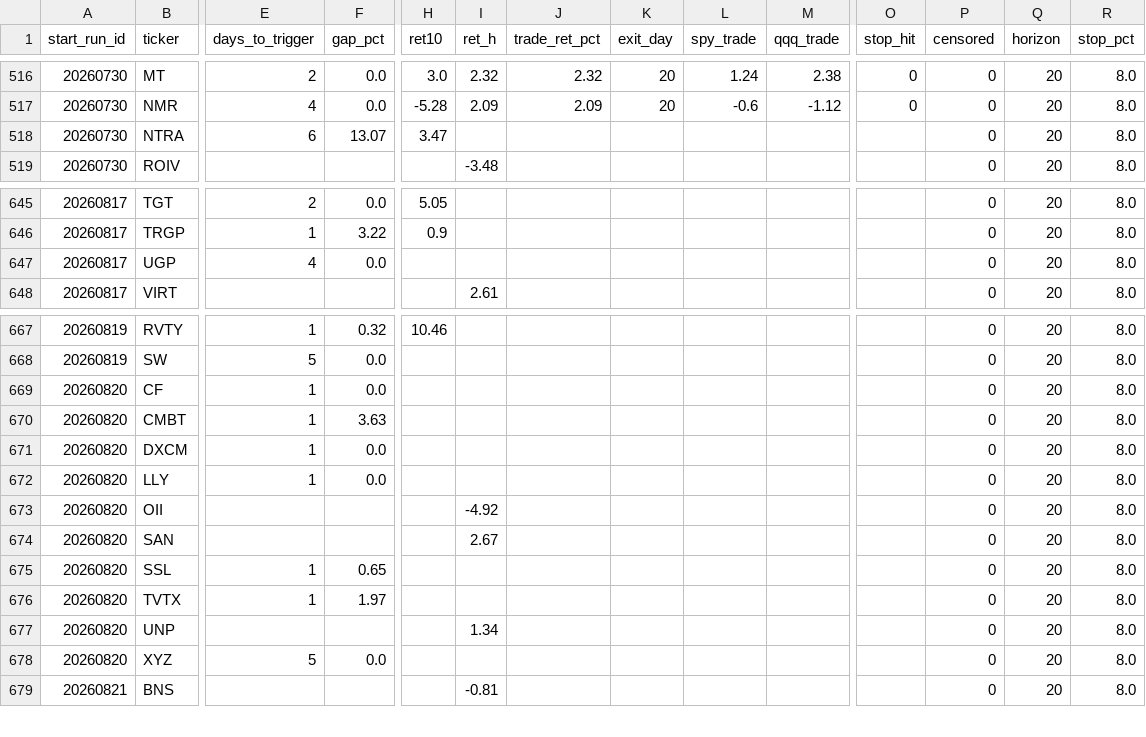
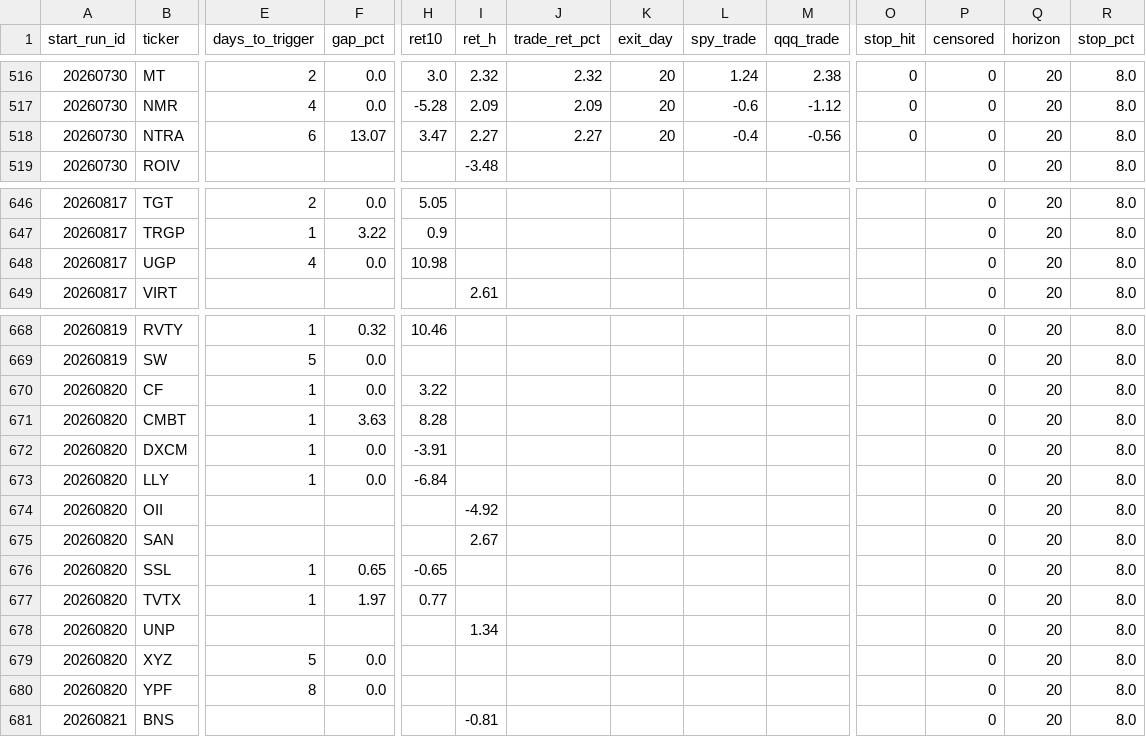
Before and after one commit to mthli/skills, a CSV file: base-breakout-scan/state/outcomes.csv, drawn as a sheet; only a part is shown, gaps mark what is left out; addresses are those after the commit; rows hold the shown columns only; the diff covers the shown part only; the diff names each change by its address in the sheet, - before the commit and + after, or states it on an @@ line.

```diff
--- a/base-breakout-scan/state/outcomes.csv
+++ b/base-breakout-scan/state/outcomes.csv
-I518 (ret_h): (empty)
+I518 (ret_h): 2.27
-J518 (trade_ret_pct): (empty)
+J518 (trade_ret_pct): 2.27
-K518 (exit_day): (empty)
+K518 (exit_day): 20
-L518 (spy_trade): (empty)
+L518 (spy_trade): -0.4
-M518 (qqq_trade): (empty)
+M518 (qqq_trade): -0.56
-O518 (stop_hit): (empty)
+O518 (stop_hit): 0
-H648 (ret10): (empty)
+H648 (ret10): 10.98
-H670 (ret10): (empty)
+H670 (ret10): 3.22
-H671 (ret10): (empty)
+H671 (ret10): 8.28
-H672 (ret10): (empty)
+H672 (ret10): -3.91
-H673 (ret10): (empty)
+H673 (ret10): -6.84
-H676 (ret10): (empty)
+H676 (ret10): -0.65
-H677 (ret10): (empty)
+H677 (ret10): 0.77
+row 680: 20260820 | YPF | 8 | 0.0 |  |  |  |  |  |  |  | 0 | 20 | 8.0
```
Also changed, not shown: 4 added rows and 27 edited cells elsewhere in this file, mean-reversion-scan/state/outcomes.csv, 5 other files.
